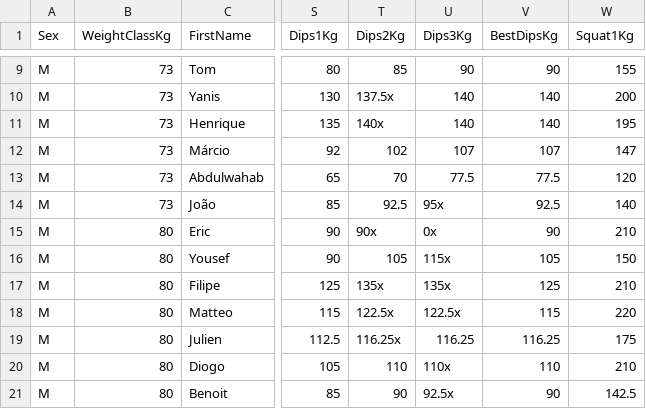
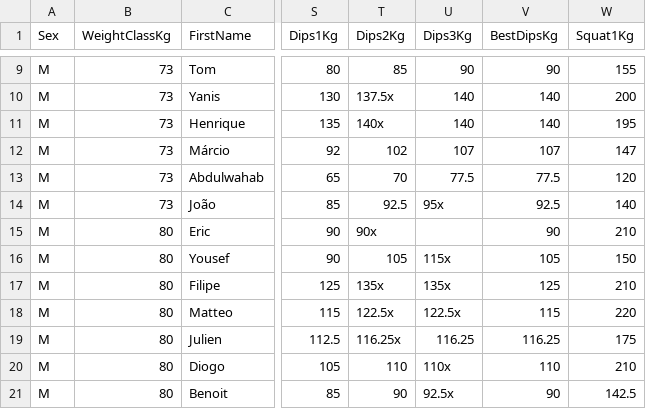
Before and after one commit to openstreetlifting/openstreetlifting, a CSV file: backend/data/competitions/finalrep/2026/portugal-open-2026/entries.csv, drawn as a sheet; only a part is shown, gaps mark what is left out; the diff names each change by its address in the sheet, - before the commit and + after, or states it on an @@ line.

```diff
--- a/backend/data/competitions/finalrep/2026/portugal-open-2026/entries.csv
+++ b/backend/data/competitions/finalrep/2026/portugal-open-2026/entries.csv
-U15 (Dips3Kg): 0x
+U15 (Dips3Kg): (empty)
```
Also changed, not shown: backend/data/competitions/evolve/2026/san-marino-open-2026/entries.csv, backend/data/competitions/streetlifting-australia/2026/australian-open-2026-event-3/entries.csv, 26 other files.
